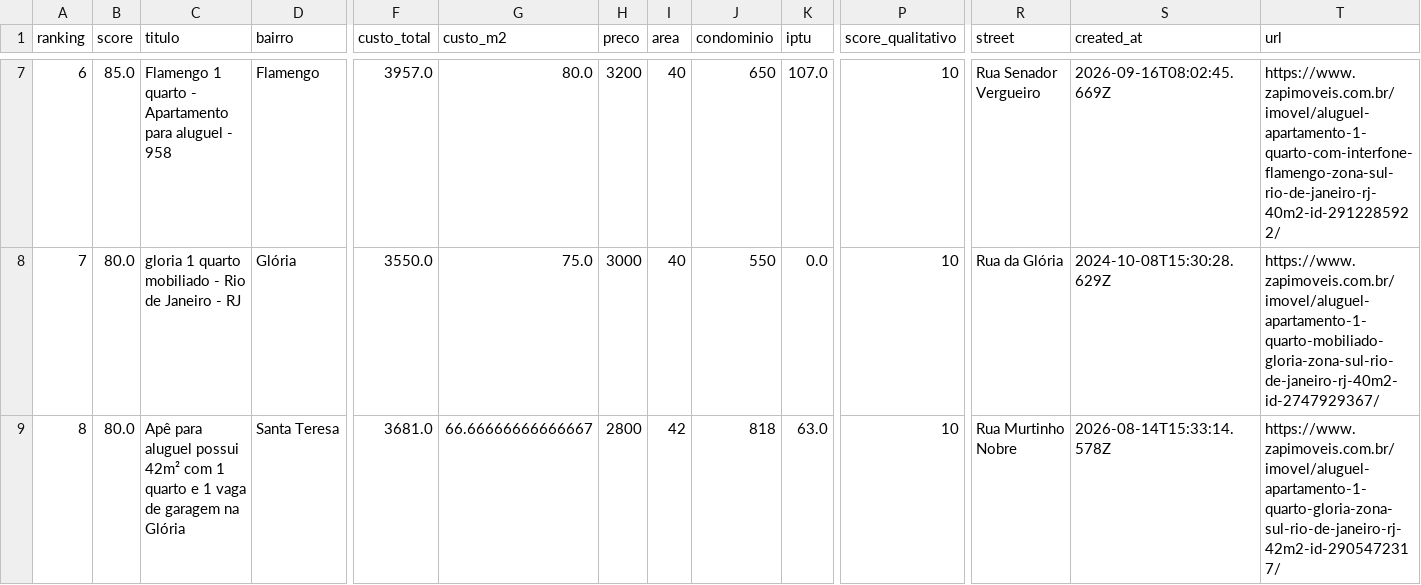
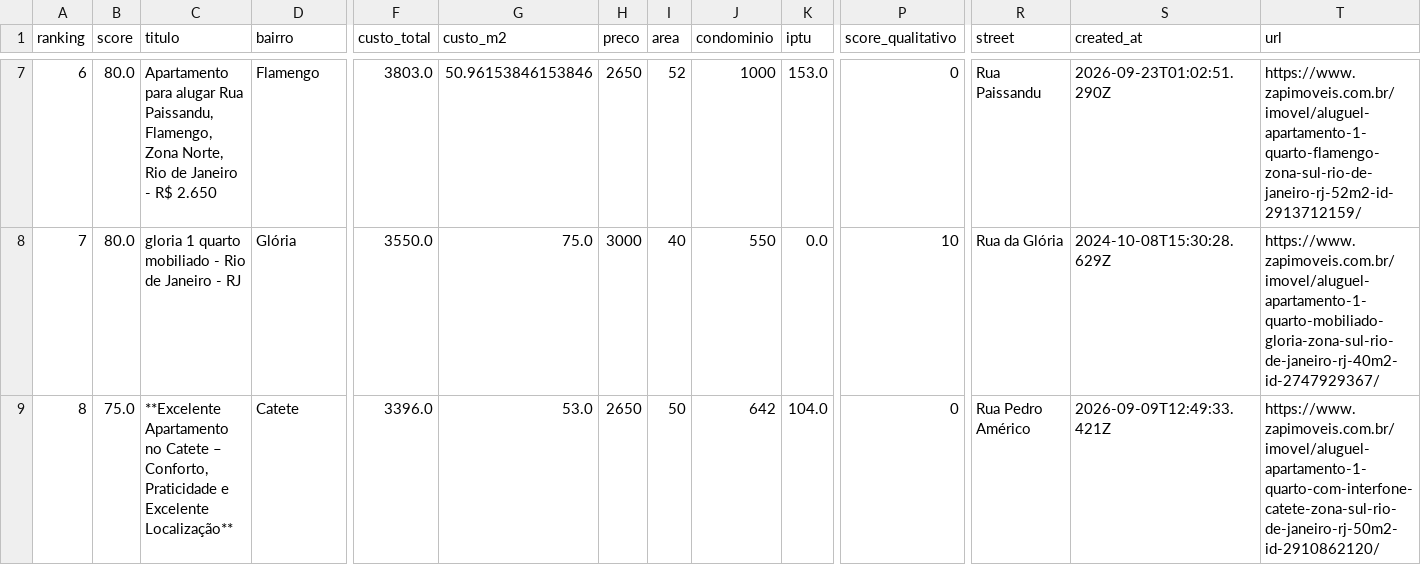
Before and after one commit to DboechatM/RentHunter, a CSV file: data/zap/top/top10.csv, drawn as a sheet; only a part is shown, gaps mark what is left out; the diff covers the shown part only; the diff names each change by its address in the sheet, - before the commit and + after, or states it on an @@ line.

```diff
--- a/data/zap/top/top10.csv
+++ b/data/zap/top/top10.csv
-B7 (score): 85.0
+B7 (score): 80.0
-C7 (titulo): Flamengo 1 quarto - Apartamento para aluguel - 958
+C7 (titulo): Apartamento para alugar Rua Paissandu, Flamengo, Zona Norte, Rio de Janeiro - R$ 2.650
-F7 (custo_total): 3957.0
+F7 (custo_total): 3803.0
-G7 (custo_m2): 80.0
+G7 (custo_m2): 50.96153846153846
-H7 (preco): 3200
+H7 (preco): 2650
-I7 (area): 40
+I7 (area): 52
-J7 (condominio): 650
+J7 (condominio): 1000
-K7 (iptu): 107.0
+K7 (iptu): 153.0
-P7 (score_qualitativo): 10
+P7 (score_qualitativo): 0
-R7 (street): Rua Senador Vergueiro
+R7 (street): Rua Paissandu
-S7 (created_at): 2026-09-16T08:02:45.669Z
+S7 (created_at): 2026-09-23T01:02:51.290Z
-T7 (url): https://www.zapimoveis.com.br/imovel/aluguel-apartamento-1-quarto-com-interfone-flamengo-zona-sul-rio-de-janeiro-rj-40m2-id-2912285922/
+T7 (url): https://www.zapimoveis.com.br/imovel/aluguel-apartamento-1-quarto-flamengo-zona-sul-rio-de-janeiro-rj-52m2-id-2913712159/
-B9 (score): 80.0
+B9 (score): 75.0
-C9 (titulo): Apê para aluguel possui 42m² com 1 quarto e 1 vaga de garagem na Glória
+C9 (titulo): **Excelente Apartamento no Catete – Conforto, Praticidade e Excelente Localização**
-D9 (bairro): Santa Teresa
+D9 (bairro): Catete
-F9 (custo_total): 3681.0
+F9 (custo_total): 3396.0
-G9 (custo_m2): 66.66666666666667
+G9 (custo_m2): 53.0
-H9 (preco): 2800
+H9 (preco): 2650
-I9 (area): 42
+I9 (area): 50
-J9 (condominio): 818
+J9 (condominio): 642
-K9 (iptu): 63.0
+K9 (iptu): 104.0
-P9 (score_qualitativo): 10
+P9 (score_qualitativo): 0
-R9 (street): Rua Murtinho Nobre
+R9 (street): Rua Pedro Américo
-S9 (created_at): 2026-08-14T15:33:14.578Z
+S9 (created_at): 2026-09-09T12:49:33.421Z
-T9 (url): https://www.zapimoveis.com.br/imovel/aluguel-apartamento-1-quarto-gloria-zona-sul-rio-de-janeiro-rj-42m2-id-2905472317/
+T9 (url): https://www.zapimoveis.com.br/imovel/aluguel-apartamento-1-quarto-com-interfone-catete-zona-sul-rio-de-janeiro-rj-50m2-id-2910862120/
```
Also changed, not shown: 57 edited cells elsewhere in this file, 3 other files.
